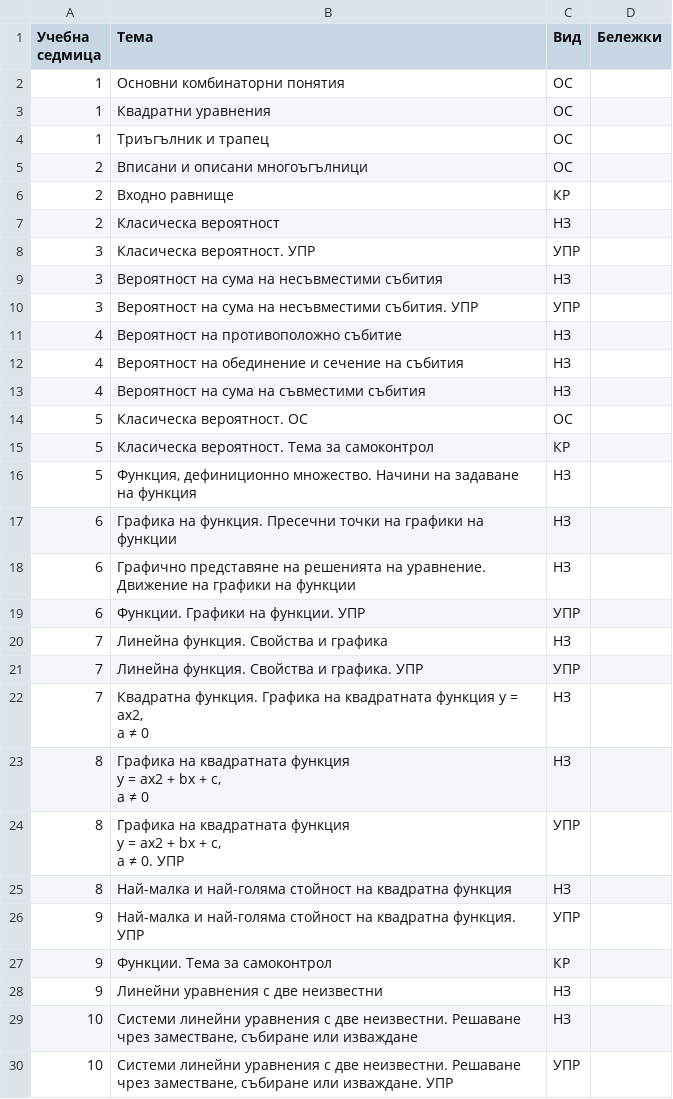
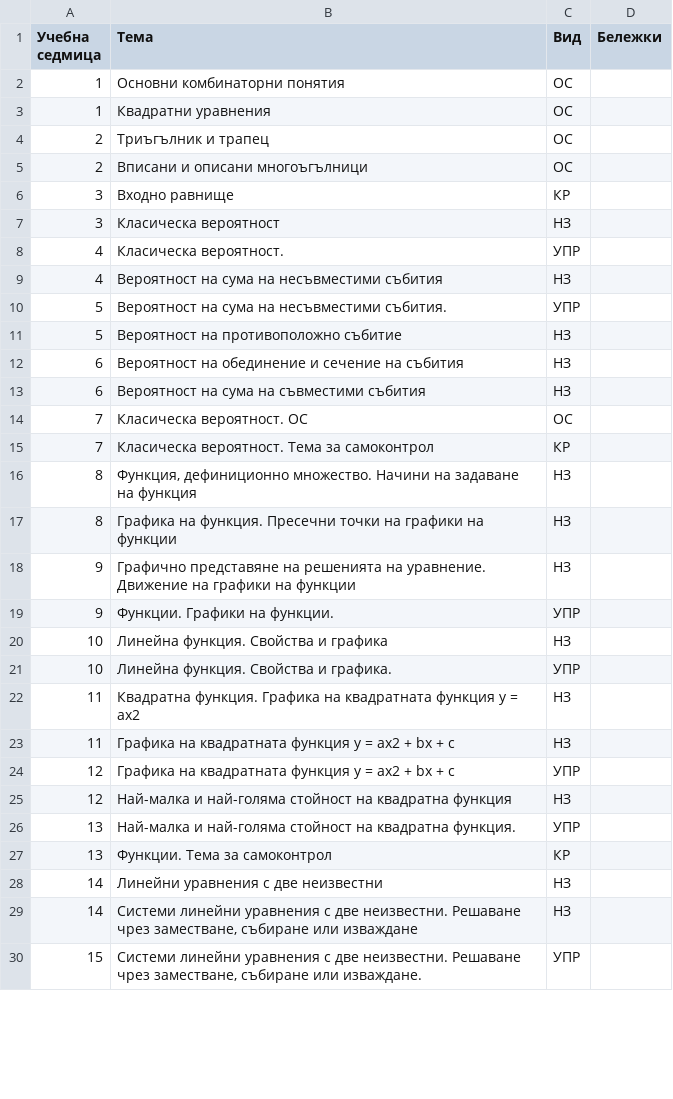
Before and after one commit to ViktorVelkov/vision26, a CSV file: разпределения/9_клас_разпределение_булвест2000.csv, drawn as a sheet; only a part is shown; the diff covers the shown part only.

```diff
--- a/разпределения/9_клас_разпределение_булвест2000.csv
+++ b/разпределения/9_клас_разпределение_булвест2000.csv
@@ -3,33 +3,28 @@
 1;Квадратни уравнения;ОС;
-1;Триъгълник и трапец;ОС;
+2;Триъгълник и трапец;ОС;
 2;Вписани и описани многоъгълници;ОС;
-2;Входно равнище;КР;
-2;Класическа вероятност;НЗ;
-3;Класическа вероятност. УПР;УПР;
-3;Вероятност на сума на несъвместими събития;НЗ;
-3;Вероятност на сума на несъвместими събития. УПР;УПР;
-4;Вероятност на противоположно събитие;НЗ;
-4;Вероятност на обединение и сечение на събития;НЗ;
-4;Вероятност на сума на съвместими събития;НЗ;
-5;Класическа вероятност. ОС;ОС;
-5;Класическа вероятност. Тема за самоконтрол;КР;
-5;Функция, дефиниционно множество. Начини на задаване на функция;НЗ;
-6;Графика на функция. Пресечни точки на графики на функции;НЗ;
-6;Графично представяне на решенията на уравнение. Движение на графики на функции;НЗ;
-6;Функции. Графики на функции. УПР;УПР;
-7;Линейна функция. Свойства и графика;НЗ;
-7;Линейна функция. Свойства и графика. УПР;УПР;
-7;"Квадратна функция. Графика на квадратната функция y = ax2,
-a ≠ 0";НЗ;
-8;"Графика на квадратната функция
-y = ax2 + bx + c,
- a ≠ 0";НЗ;
-8;"Графика на квадратната функция
-y = ax2 + bx + c,
-a ≠ 0. УПР";УПР;
-8;Най-малка и най-голяма стойност на квадратна функция;НЗ;
-9;Най-малка и най-голяма стойност на квадратна функция. УПР;УПР;
-9;Функции. Тема за самоконтрол;КР;
-9;Линейни уравнения с две неизвестни;НЗ;
-10;Системи линейни уравнения с две неизвестни. Решаване чрез заместване, събиране или изваждане;НЗ;
-10;Системи линейни уравнения с две неизвестни. Решаване чрез заместване, събиране или изваждане. УПР;УПР;
+3;Входно равнище;КР;
+3;Класическа вероятност;НЗ;
+4;Класическа вероятност. ;УПР;
+4;Вероятност на сума на несъвместими събития;НЗ;
+5;Вероятност на сума на несъвместими събития. ;УПР;
+5;Вероятност на противоположно събитие;НЗ;
+6;Вероятност на обединение и сечение на събития;НЗ;
+6;Вероятност на сума на съвместими събития;НЗ;
+7;Класическа вероятност. ОС;ОС;
+7;Класическа вероятност. Тема за самоконтрол;КР;
+8;Функция, дефиниционно множество. Начини на задаване на функция;НЗ;
+8;Графика на функция. Пресечни точки на графики на функции;НЗ;
+9;Графично представяне на решенията на уравнение. Движение на графики на функции;НЗ;
+9;Функции. Графики на функции. ;УПР;
+10;Линейна функция. Свойства и графика;НЗ;
+10;Линейна функция. Свойства и графика. ;УПР;
+11;Квадратна функция. Графика на квадратната функция y = ax2;НЗ;
+11;Графика на квадратната функция y = ax2 + bx + c;НЗ;
+12;Графика на квадратната функция y = ax2 + bx + c;УПР;
+12;Най-малка и най-голяма стойност на квадратна функция;НЗ;
+13;Най-малка и най-голяма стойност на квадратна функция. ;УПР;
+13;Функции. Тема за самоконтрол;КР;
+14;Линейни уравнения с две неизвестни;НЗ;
+14;Системи линейни уравнения с две неизвестни. Решаване чрез заместване, събиране или изваждане;НЗ;
+15;Системи линейни уравнения с две неизвестни. Решаване чрез заместване, събиране или изваждане. ;УПР;
```
Also changed, not shown: 2 added rows, 2 removed rows and 97 edited cells elsewhere in this file, 9 other files.
